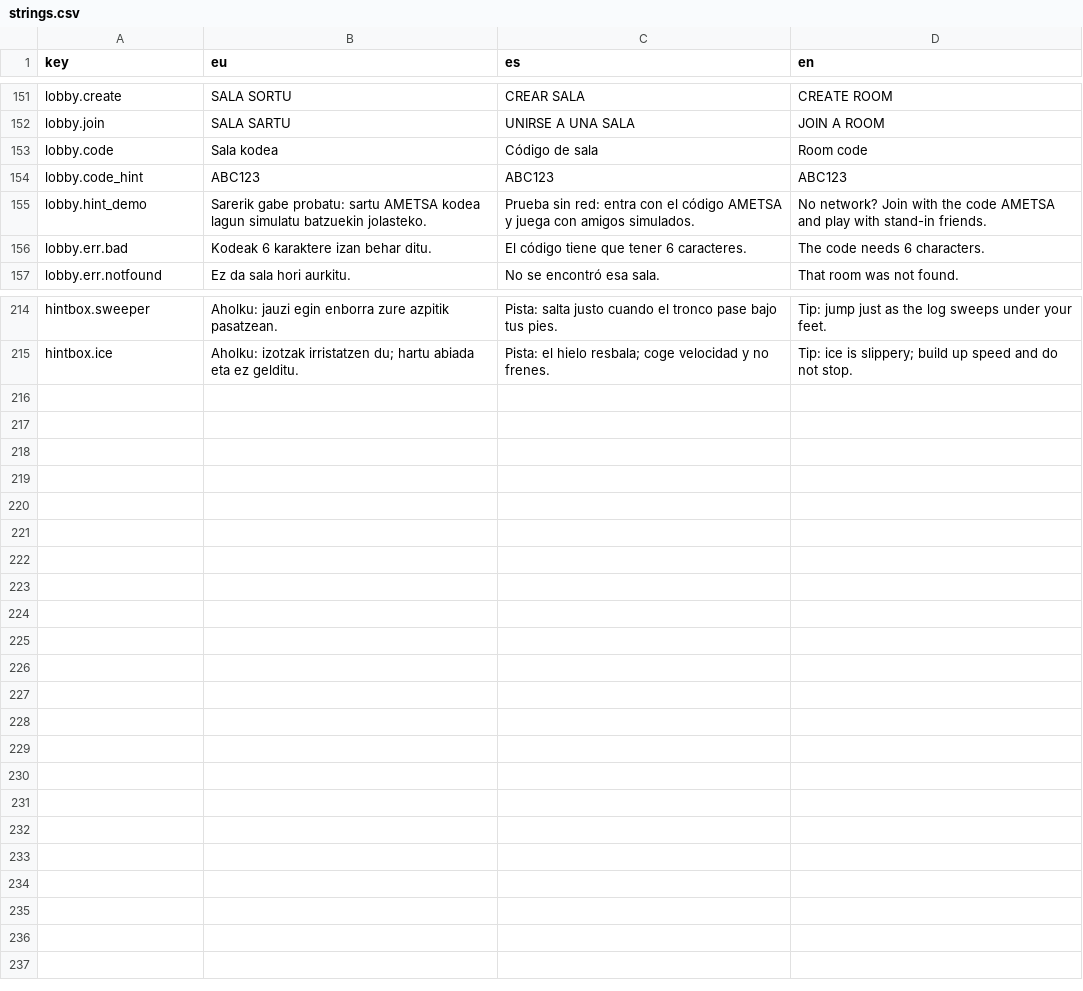
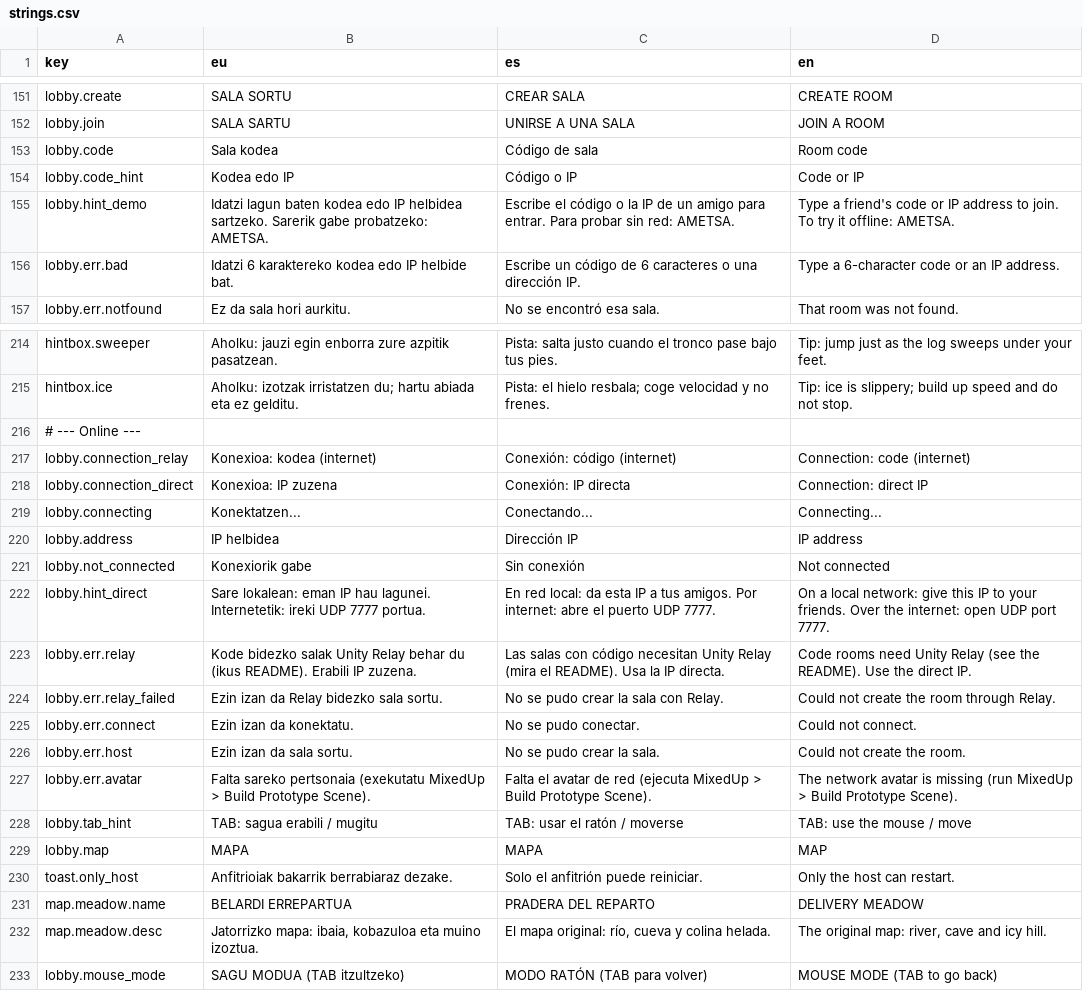
Before and after one commit to maurohaize/MIxedUp, a CSV file: MixedUp/Assets/_Project/Resources/Localization/strings.csv, drawn as a sheet; only a part is shown, gaps mark what is left out.

```diff
--- a/MixedUp/Assets/_Project/Resources/Localization/strings.csv
+++ b/MixedUp/Assets/_Project/Resources/Localization/strings.csv
@@ -153,5 +153,5 @@ lobby.join,SALA SARTU,UNIRSE A UNA SALA,JOIN A ROOM
 lobby.code,Sala kodea,Código de sala,Room code
-lobby.code_hint,ABC123,ABC123,ABC123
-lobby.hint_demo,Sarerik gabe probatu: sartu AMETSA kodea lagun simulatu batzuekin jolasteko.,Prueba sin red: entra con el código AMETSA y juega con amigos simulados.,No network? Join with the code AMETSA and play with stand-in friends.
-lobby.err.bad,Kodeak 6 karaktere izan behar ditu.,El código tiene que tener 6 caracteres.,The code needs 6 characters.
+lobby.code_hint,Kodea edo IP,Código o IP,Code or IP
+lobby.hint_demo,"Idatzi lagun baten kodea edo IP helbidea sartzeko. Sarerik gabe probatzeko: AMETSA.","Escribe el código o la IP de un amigo para entrar. Para probar sin red: AMETSA.","Type a friend's code or IP address to join. To try it offline: AMETSA."
+lobby.err.bad,Idatzi 6 karaktereko kodea edo IP helbide bat.,Escribe un código de 6 caracteres o una dirección IP.,Type a 6-character code or an IP address.
 lobby.err.notfound,Ez da sala hori aurkitu.,No se encontró esa sala.,That room was not found.
@@ -215 +215,19 @@ hintbox.sweeper,Aholku: jauzi egin enborra zure azpitik pasatzean.,Pista: salta
 hintbox.ice,Aholku: izotzak irristatzen du; hartu abiada eta ez gelditu.,Pista: el hielo resbala; coge velocidad y no frenes.,Tip: ice is slippery; build up speed and do not stop.
+# --- Online ---
+lobby.connection_relay,Konexioa: kodea (internet),Conexión: código (internet),Connection: code (internet)
+lobby.connection_direct,Konexioa: IP zuzena,Conexión: IP directa,Connection: direct IP
+lobby.connecting,Konektatzen...,Conectando...,Connecting...
+lobby.address,IP helbidea,Dirección IP,IP address
+lobby.not_connected,Konexiorik gabe,Sin conexión,Not connected
+lobby.hint_direct,"Sare lokalean: eman IP hau lagunei. Internetetik: ireki UDP 7777 portua.","En red local: da esta IP a tus amigos. Por internet: abre el puerto UDP 7777.","On a local network: give this IP to your friends. Over the internet: open UDP port 7777."
+lobby.err.relay,"Kode bidezko salak Unity Relay behar du (ikus README). Erabili IP zuzena.","Las salas con código necesitan Unity Relay (mira el README). Usa la IP directa.","Code rooms need Unity Relay (see the README). Use the direct IP."
+lobby.err.relay_failed,Ezin izan da Relay bidezko sala sortu.,No se pudo crear la sala con Relay.,Could not create the room through Relay.
+lobby.err.connect,Ezin izan da konektatu.,No se pudo conectar.,Could not connect.
+lobby.err.host,Ezin izan da sala sortu.,No se pudo crear la sala.,Could not create the room.
+lobby.err.avatar,Falta sareko pertsonaia (exekutatu MixedUp > Build Prototype Scene).,Falta el avatar de red (ejecuta MixedUp > Build Prototype Scene).,The network avatar is missing (run MixedUp > Build Prototype Scene).
+lobby.tab_hint,TAB: sagua erabili / mugitu,TAB: usar el ratón / moverse,TAB: use the mouse / move
+lobby.map,MAPA,MAPA,MAP
+toast.only_host,Anfitrioiak bakarrik berrabiaraz dezake.,Solo el anfitrión puede reiniciar.,Only the host can restart.
+map.meadow.name,BELARDI ERREPARTUA,PRADERA DEL REPARTO,DELIVERY MEADOW
+map.meadow.desc,"Jatorrizko mapa: ibaia, kobazuloa eta muino izoztua.","El mapa original: río, cueva y colina helada.","The original map: river, cave and icy hill."
+lobby.mouse_mode,SAGU MODUA (TAB itzultzeko),MODO RATÓN (TAB para volver),MOUSE MODE (TAB to go back)
```
Also changed, not shown: 37 other files.
